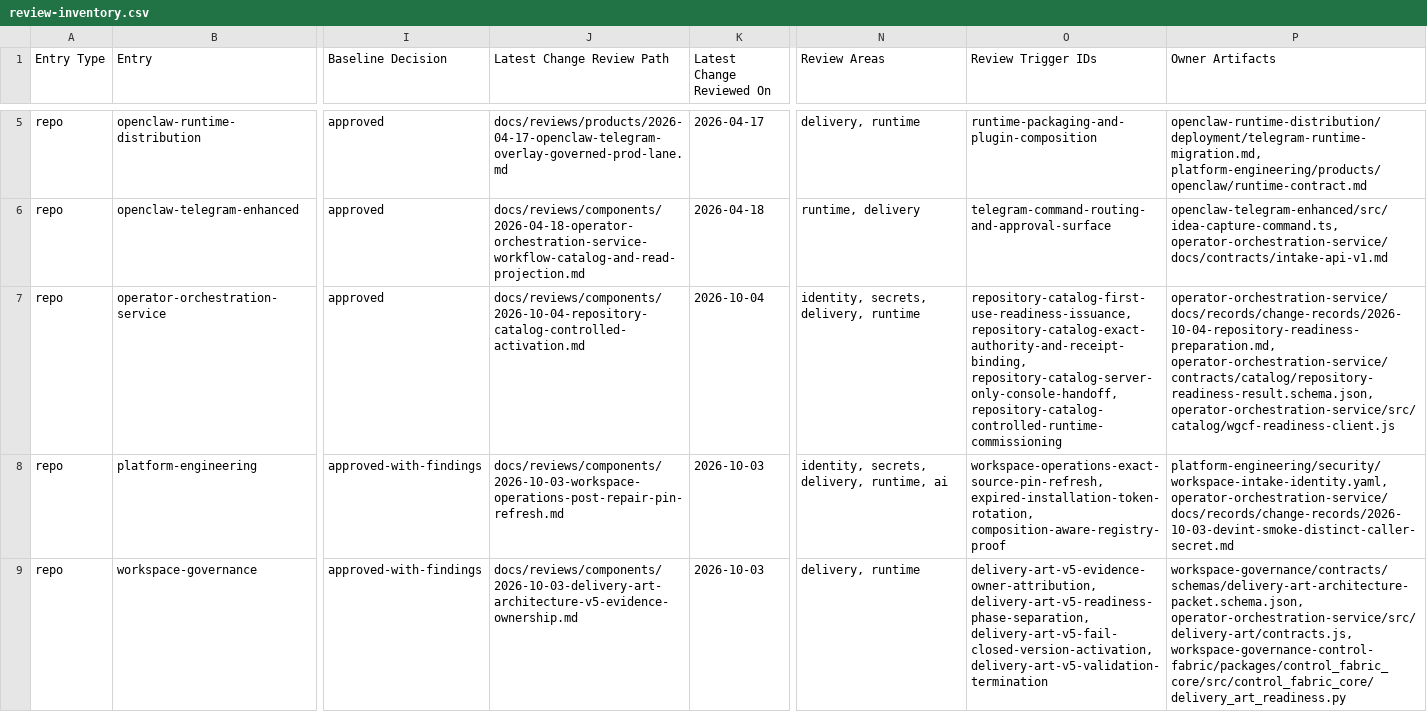
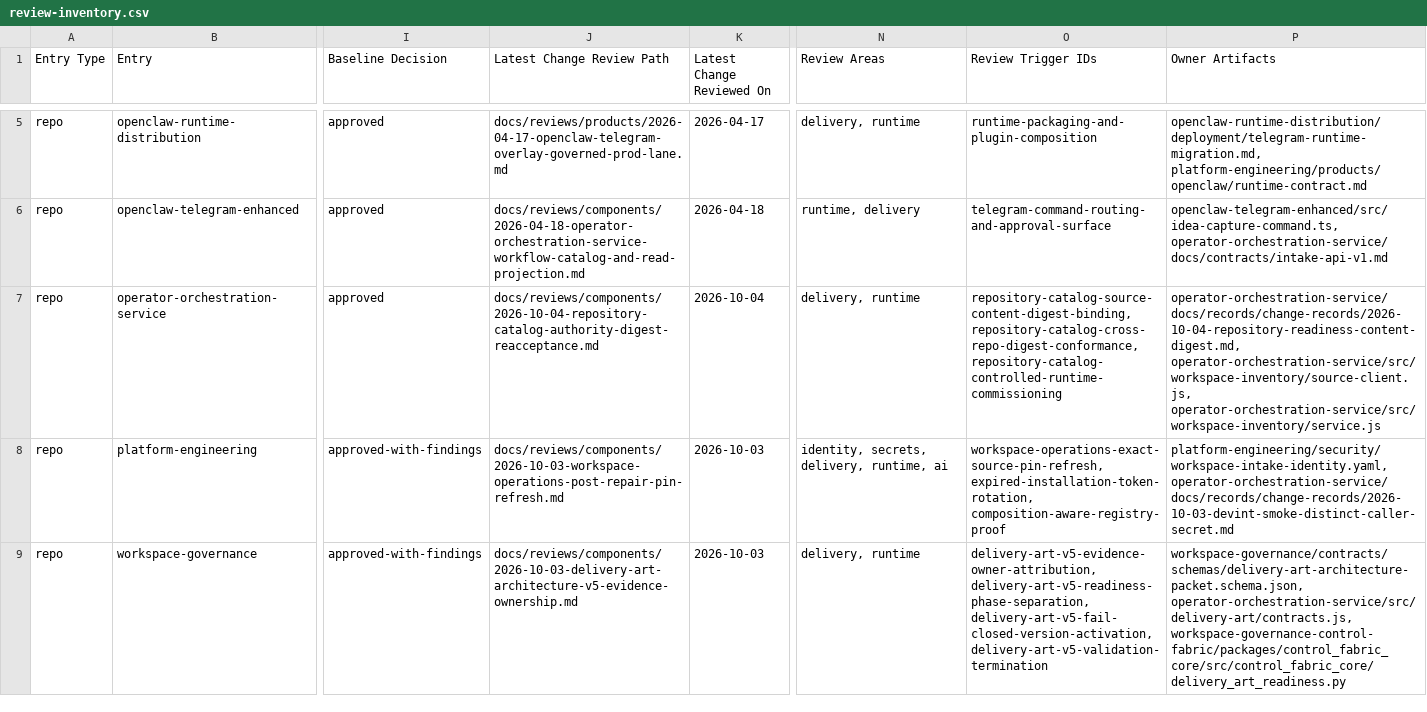
Before and after one commit to mfshaf7/security-architecture, a CSV file: registers/csv/review-inventory.csv, drawn as a sheet; only a part is shown, gaps mark what is left out; the diff covers the shown part only; the diff names each change by its address in the sheet, - before the commit and + after, or states it on an @@ line.

```diff
--- a/registers/csv/review-inventory.csv
+++ b/registers/csv/review-inventory.csv
-J7 (Latest Change Review Path): docs/reviews/components/2026-10-04-repository-catalog-controlled-activation.md
+J7 (Latest Change Review Path): docs/reviews/components/2026-10-04-repository-catalog-authority-digest-reacceptance.md
-N7 (Review Areas): identity, secrets, delivery, runtime
+N7 (Review Areas): delivery, runtime
-O7 (Review Trigger IDs): repository-catalog-first-use-readiness-issuance, repository-catalog-exact-authority-and-receipt-binding, repository-catalog-server-only-console-handoff, repository-catalog-controlled-runtime-commissioning
+O7 (Review Trigger IDs): repository-catalog-source-content-digest-binding, repository-catalog-cross-repo-digest-conformance, repository-catalog-controlled-runtime-commissioning
-P7 (Owner Artifacts): operator-orchestration-service/docs/records/change-records/2026-10-04-repository-readiness-preparation.md, operator-orchestration-service/contracts/catalog/repository-readiness-result.schema.json, operator-orchestration-service/src/catalog/wgcf-readiness-client.js
+P7 (Owner Artifacts): operator-orchestration-service/docs/records/change-records/2026-10-04-repository-readiness-content-digest.md, operator-orchestration-service/src/workspace-inventory/source-client.js, operator-orchestration-service/src/workspace-inventory/service.js
```
Also changed, not shown: 4 edited cells elsewhere in this file, 4 other files.
